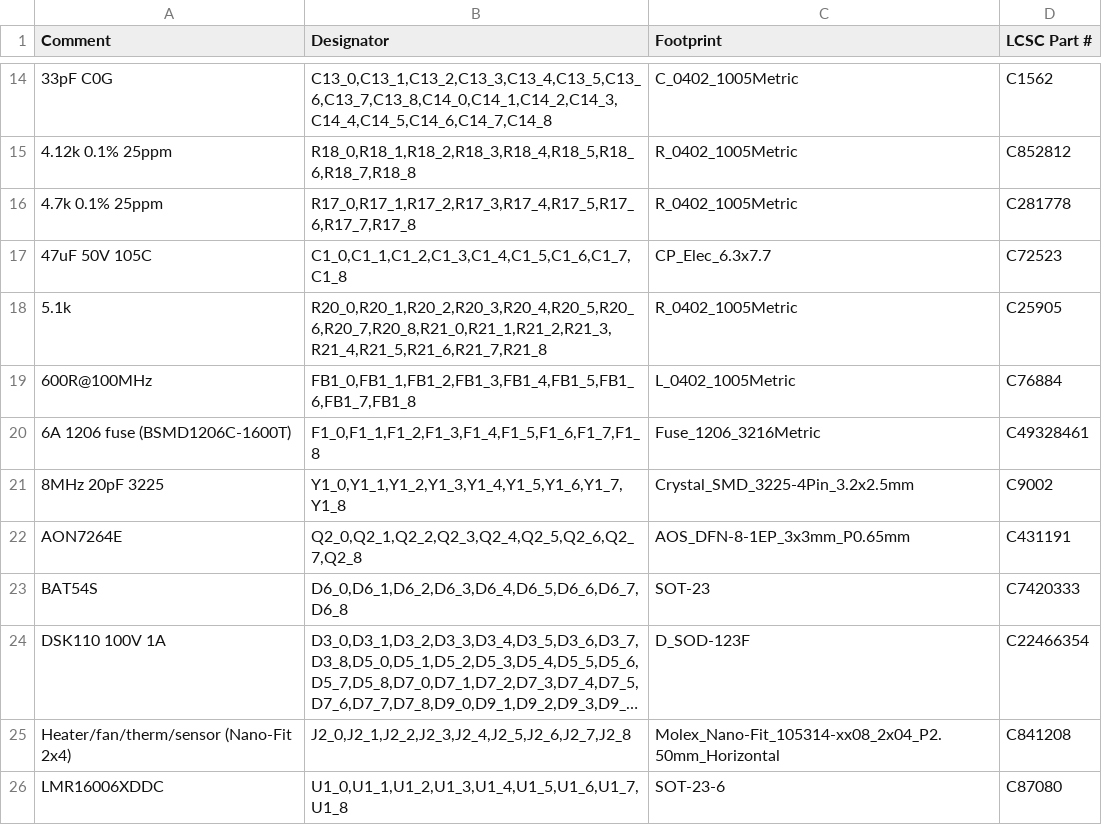
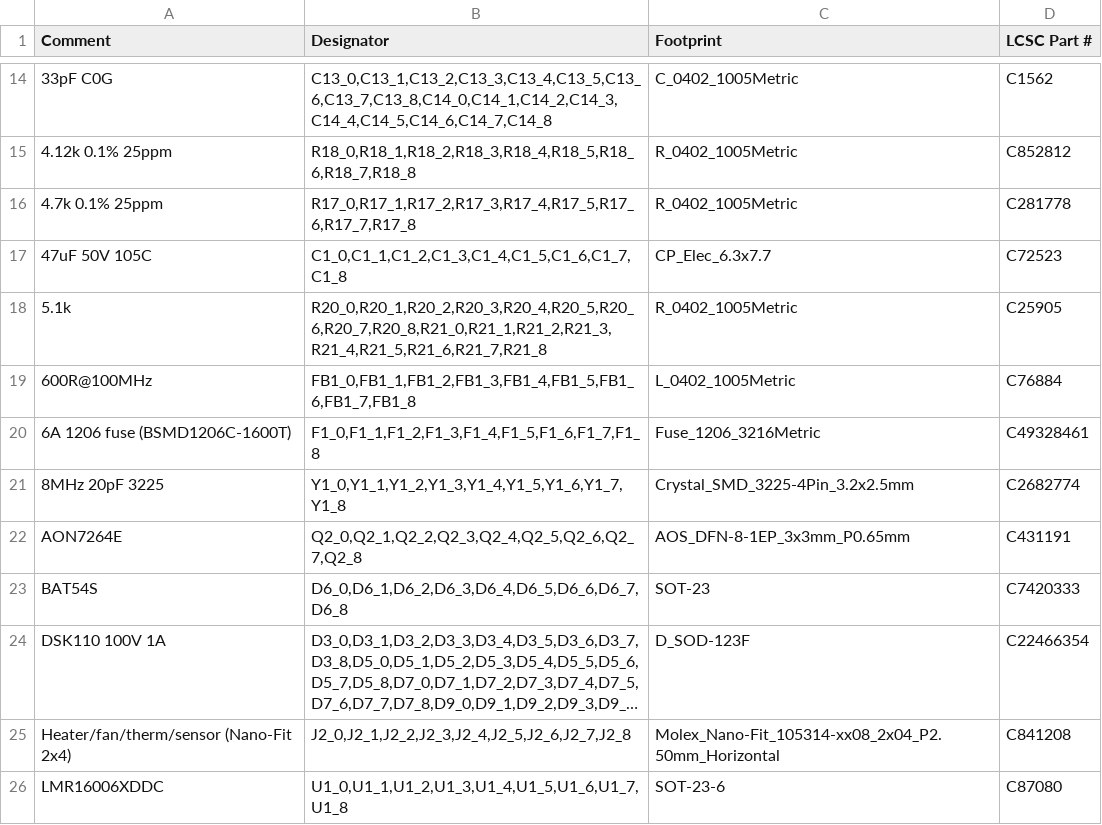
Before and after one commit to pinkfish/hotswap_toolhead, a CSV file: gerber/panel/toolhead_panel-bom-jlcpcb.csv, drawn as a sheet; only a part is shown, gaps mark what is left out; long unchanged cells end in ….

```diff
--- a/gerber/panel/toolhead_panel-bom-jlcpcb.csv
+++ b/gerber/panel/toolhead_panel-bom-jlcpcb.csv
@@ -20,3 +20,3 @@ Comment,Designator,Footprint,LCSC Part #
 6A 1206 fuse (BSMD1206C-1600T),"F1_0,F1_1,F1_2,F1_3,F1_4,F1_5,F1_6,F1_7,F1_8",Fuse_1206_3216Metric,C49328461
-8MHz 20pF 3225,"Y1_0,Y1_1,Y1_2,Y1_3,Y1_4,Y1_5,Y1_6,Y1_7,Y1_8",Crystal_SMD_3225-4Pin_3.2x2.5mm,C9002
+8MHz 20pF 3225,"Y1_0,Y1_1,Y1_2,Y1_3,Y1_4,Y1_5,Y1_6,Y1_7,Y1_8",Crystal_SMD_3225-4Pin_3.2x2.5mm,C2682774
 AON7264E,"Q2_0,Q2_1,Q2_2,Q2_3,Q2_4,Q2_5,Q2_6,Q2_7,Q2_8",AOS_DFN-8-1EP_3x3mm_P0.65mm,C431191
```
Also changed, not shown: gerber/panel/toolhead_panel-cpl-jlcpcb.csv, gerber/toolhead-bom-jlcpcb.csv, 40 other files.
